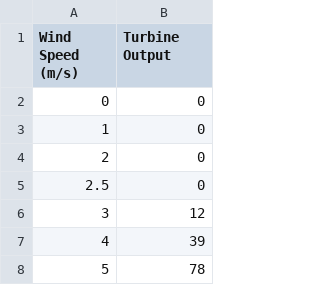
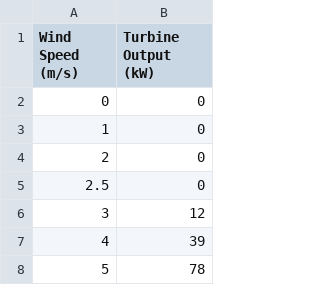
Before and after one commit to NatLabRockies/windwatts, a CSV file: windwatts-api/app/power_curve/powercurves/ewt-dw54-900kw.csv, drawn as a sheet; only a part is shown.

Commit message:
update: add unit to reference curve output column

```diff
--- a/windwatts-api/app/power_curve/powercurves/ewt-dw54-900kw.csv
+++ b/windwatts-api/app/power_curve/powercurves/ewt-dw54-900kw.csv
@@ -1,2 +1,2 @@
-Wind Speed (m/s),Turbine Output
+Wind Speed (m/s),Turbine Output (kW)
 0,0
```
Also changed, not shown: windwatts-api/app/power_curve/powercurves/ewt-dw58-1000kw.csv, windwatts-api/app/power_curve/powercurves/ewt-dw61-1000kw.csv, 12 other files.
